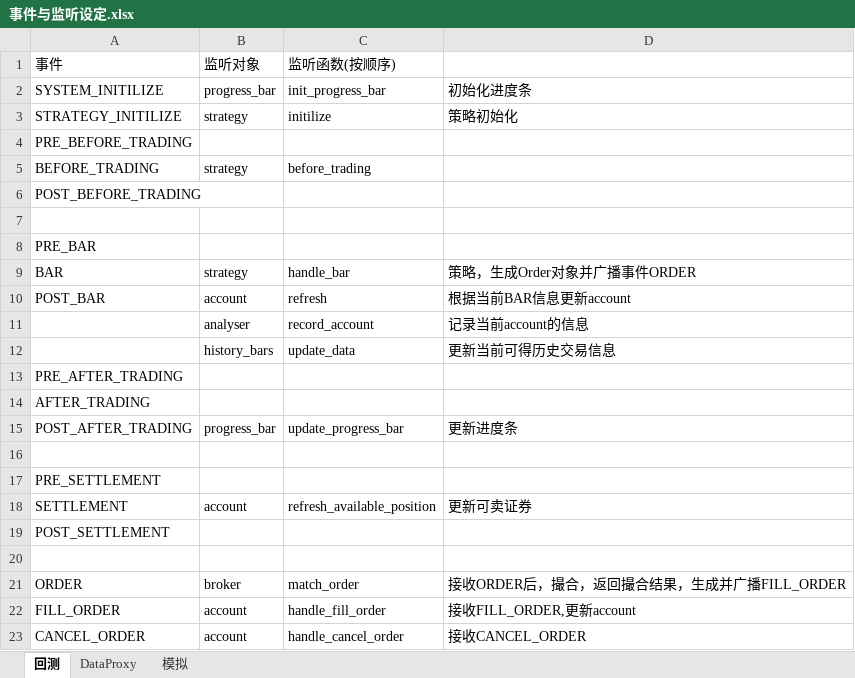
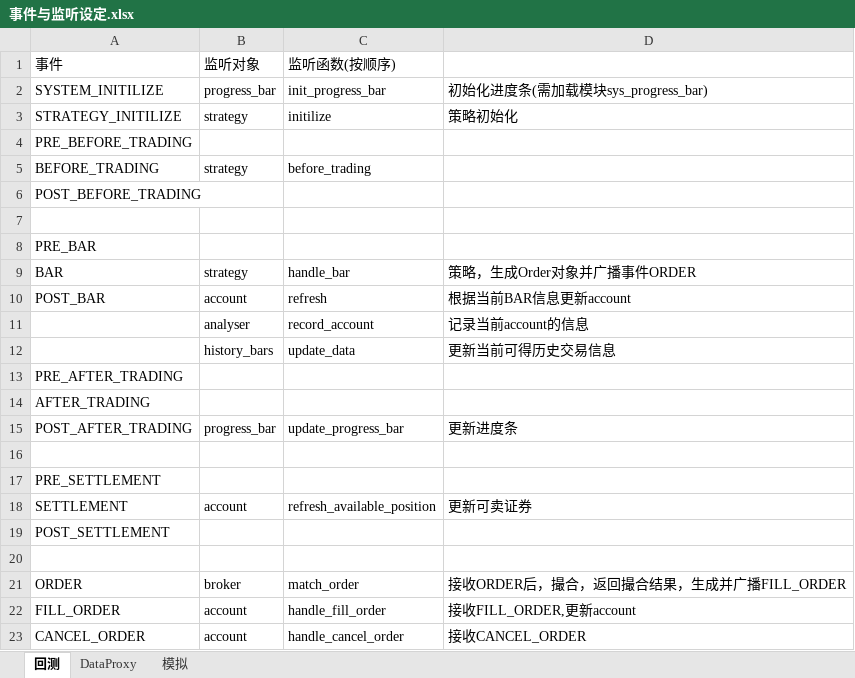
Before and after one commit to orxg/VectorTrader, an Excel workbook: 事件与监听设定.xlsx, sheet 回测, drawn as a sheet; values as stored, in another font and other column widths than the file's, no borders; the diff names each change by its address in the sheet, - before the commit and + after, or states it on an @@ line.

```diff
--- a/事件与监听设定.xlsx (sheet 回测)
+++ b/事件与监听设定.xlsx (sheet 回测)
-D2: 初始化进度条
+D2: 初始化进度条(需加载模块sys_progress_bar)
```
Also changed, not shown: 38 other files.
